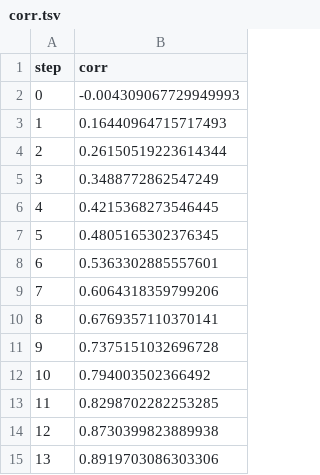
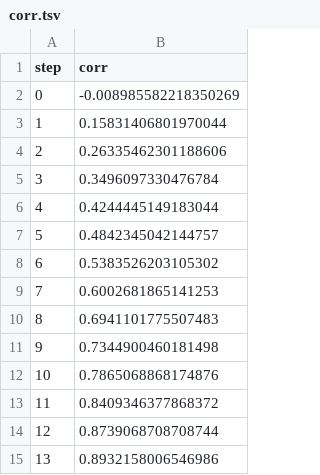
Before and after one commit to ManchesterBioinference/mRNA_LLM, a TSV file: dvclive/TE/plots/metrics/train/corr.tsv, drawn as a sheet.

```diff
--- a/dvclive/TE/plots/metrics/train/corr.tsv
+++ b/dvclive/TE/plots/metrics/train/corr.tsv
@@ -1,15 +1,15 @@
 step	corr
-0	-0.004309067729949993
-1	0.16440964715717493
-2	0.26150519223614344
-3	0.3488772862547249
-4	0.4215368273546445
-5	0.4805165302376345
-6	0.5363302885557601
-7	0.6064318359799206
-8	0.6769357110370141
-9	0.7375151032696728
-10	0.794003502366492
-11	0.8298702282253285
-12	0.8730399823889938
-13	0.8919703086303306
+0	-0.008985582218350269
+1	0.15831406801970044
+2	0.26335462301188606
+3	0.3496097330476784
+4	0.4244445149183044
+5	0.4842345042144757
+6	0.5383526203105302
+7	0.6002681865141253
+8	0.6941101775507483
+9	0.7344900460181498
+10	0.7865068868174876
+11	0.8409346377868372
+12	0.8739068708708744
+13	0.8932158006546986
```
Also changed, not shown: dvclive/TE/plots/metrics/train/loss.tsv, dvclive/TE/plots/metrics/train/spearmanr.tsv, 11 other files.
